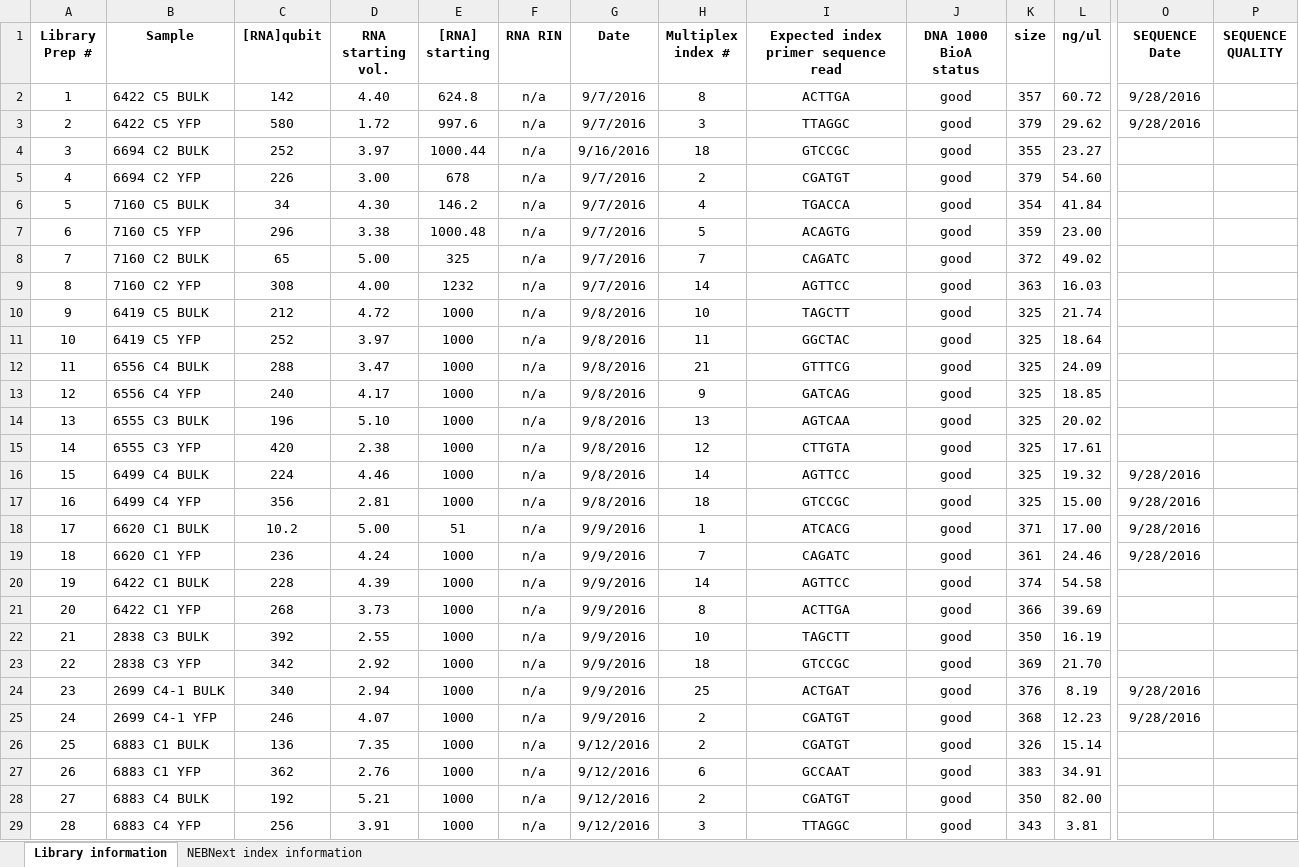
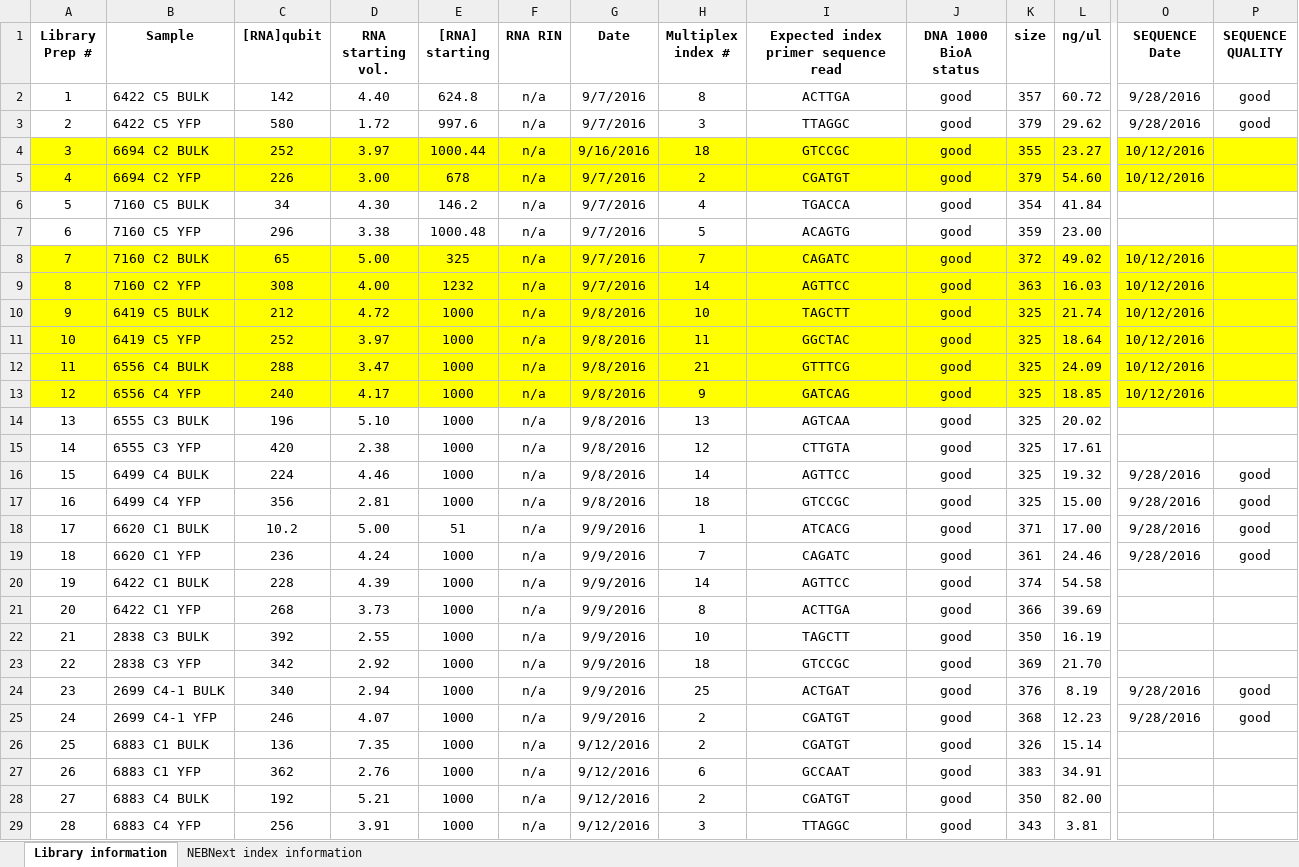
Before and after one commit to lijinyangthu/KPCY_Jinyang_cell_lines_RNAseq, an Excel workbook: data/RNAseq-cellline-master.xlsx, sheet Library information, drawn as a sheet; only a part is shown, gaps mark what is left out; values as stored, in another font and other column widths than the file's, no borders; the diff covers the shown part only; the diff names each change by its address in the sheet, - before the commit and + after, or states it on an @@ line.

```diff
--- a/data/RNAseq-cellline-master.xlsx (sheet Library information)
+++ b/data/RNAseq-cellline-master.xlsx (sheet Library information)
-P2:P3 (SEQUENCE QUALITY): (empty)
+P2:P3 (SEQUENCE QUALITY): good
-A4:P5 fill: none
+A4:P5 fill: #FFFF00
-O4:O5 (SEQUENCE Date): (empty)
+O4:O5 (SEQUENCE Date): 10/12/2016
-A8:P13 fill: none
+A8:P13 fill: #FFFF00
-O8:O13 (SEQUENCE Date): (empty)
+O8:O13 (SEQUENCE Date): 10/12/2016
-P16:P19 (SEQUENCE QUALITY): (empty)
+P16:P19 (SEQUENCE QUALITY): good
-P24:P25 (SEQUENCE QUALITY): (empty)
+P24:P25 (SEQUENCE QUALITY): good
```
Also changed, not shown: 4 edited cells and cell formats elsewhere in this sheet, 2 other files.
